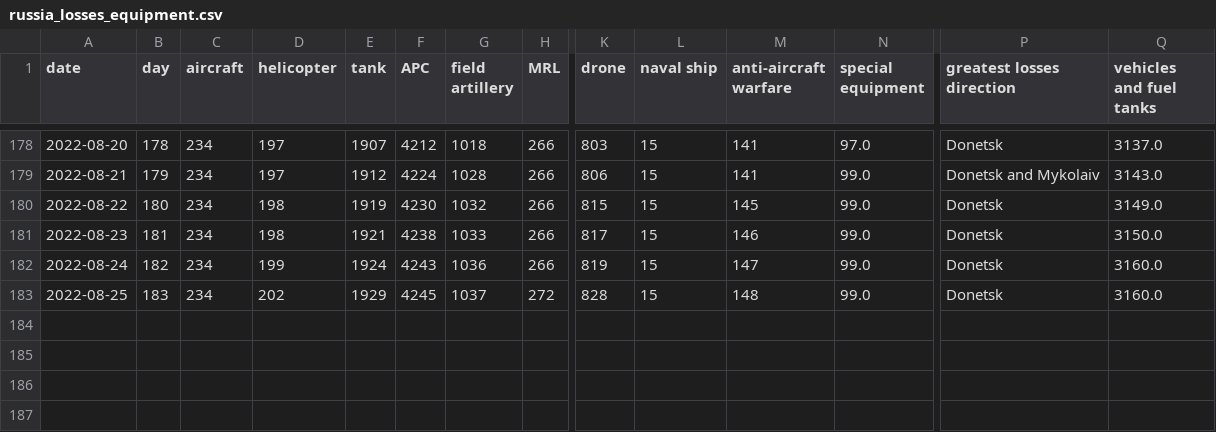
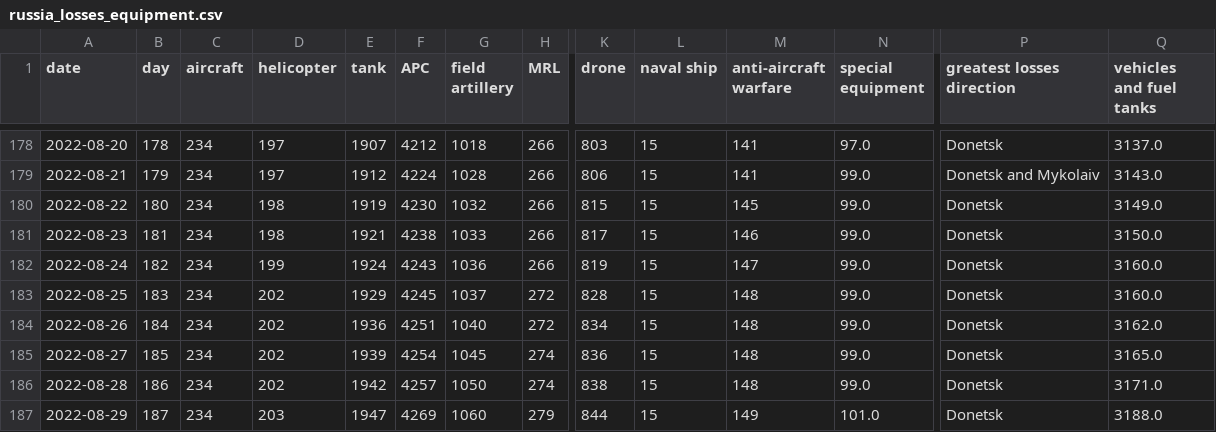
Before and after one commit to taw/open-source-adventures, a CSV file: docs/episode-29/tanks/russia_losses_equipment.csv, drawn as a sheet; only a part is shown, gaps mark what is left out; rows hold the shown columns only; the diff names each change by its address in the sheet, - before the commit and + after, or states it on an @@ line.

Commit message:
Data update

```diff
--- a/docs/episode-29/tanks/russia_losses_equipment.csv
+++ b/docs/episode-29/tanks/russia_losses_equipment.csv
+row 184: 2022-08-26 | 184 | 234 | 202 | 1936 | 4251 | 1040 | 272 | 834 | 15 | 148 | 99.0 | Donetsk | 3162.0
+row 185: 2022-08-27 | 185 | 234 | 202 | 1939 | 4254 | 1045 | 274 | 836 | 15 | 148 | 99.0 | Donetsk | 3165.0
+row 186: 2022-08-28 | 186 | 234 | 202 | 1942 | 4257 | 1050 | 274 | 838 | 15 | 148 | 99.0 | Donetsk | 3171.0
+row 187: 2022-08-29 | 187 | 234 | 203 | 1947 | 4269 | 1060 | 279 | 844 | 15 | 149 | 101.0 | Donetsk | 3188.0
```
Also changed, not shown: docs/episode-30/russia_losses_equipment.982e4e03.csv, docs/episode-31/russia_losses_equipment.csv, 48 other files.
